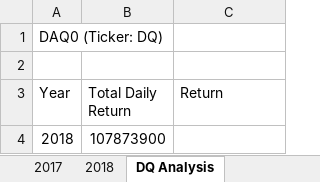
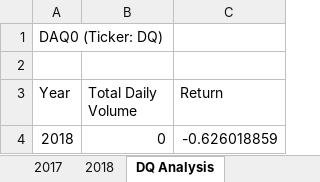
Before and after one commit to manBow1119/stock-analysis, an Excel workbook: green_stocks.xlsm, sheet DQ Analysis, drawn as a sheet; values as stored, in another font and other column widths than the file's, no borders; the diff names each change by its address in the sheet, - before the commit and + after, or states it on an @@ line.

Commit message:
Completed DQ Anaylsis sub

```diff
--- a/green_stocks.xlsm (sheet DQ Analysis)
+++ b/green_stocks.xlsm (sheet DQ Analysis)
-B3: Total Daily Return
+B3: Total Daily Volume
-B4 (Total Daily Volume): 107873900
+B4 (Total Daily Volume): 0
-C4 (Return): (empty)
+C4 (Return): -0.626018859
```
